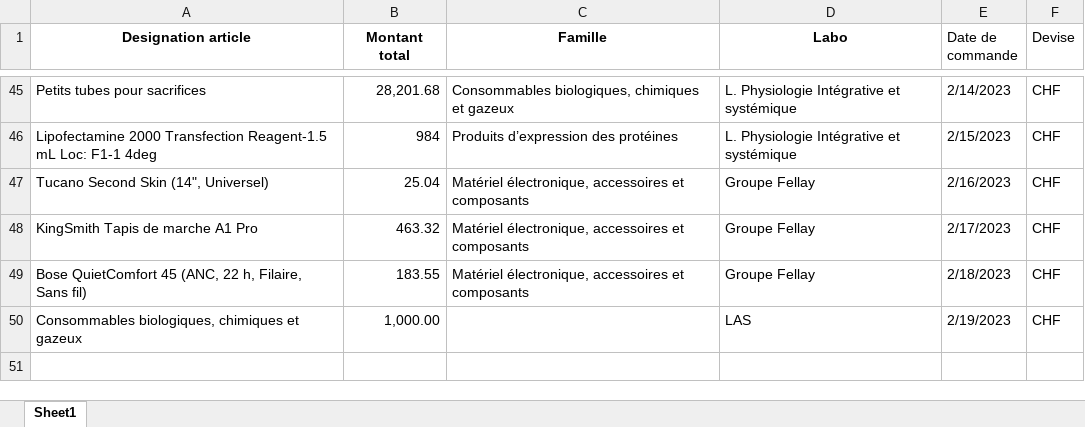
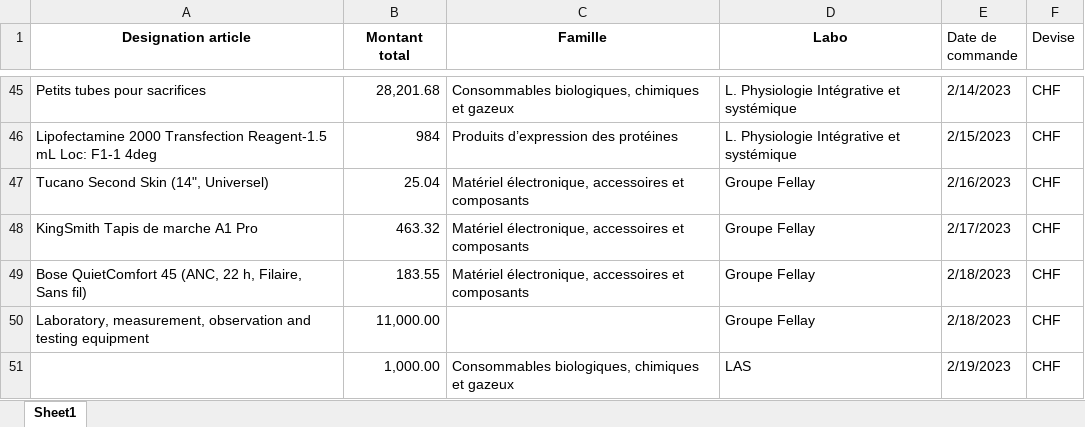
Before and after one commit to hugocruzz/Carbon_AI, an Excel workbook: data/input/source_data.xlsx, sheet Sheet1, drawn as a sheet; only a part is shown, gaps mark what is left out; values as stored, in another font and other column widths than the file's, no borders; addresses are those after the commit; the diff names each change by its address in the sheet, - before the commit and + after, or states it on an @@ line.

```diff
--- a/data/input/source_data.xlsx (sheet Sheet1)
+++ b/data/input/source_data.xlsx (sheet Sheet1)
+row 50: Laboratory, measurement, observation and testing equipment | 11,000.00 |  | Groupe Fellay | 2/18/2023 | CHF
-A51 (Designation article): Consommables biologiques, chimiques et gazeux
+A51 (Designation article): (empty)
-C51 (Famille): (empty)
+C51 (Famille): Consommables biologiques, chimiques et gazeux
```
Also changed, not shown: 8 other files.
